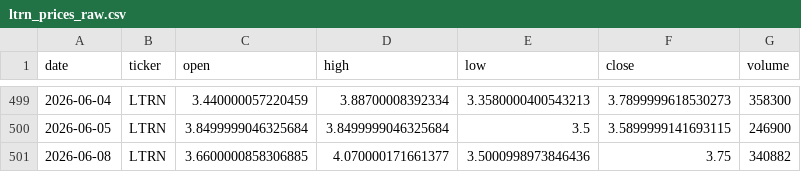
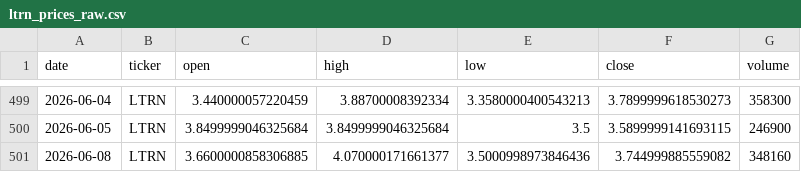
Before and after one commit to averma-ltrn/ltrn-stock-analyzer, a CSV file: data/raw/ltrn_prices_raw.csv, drawn as a sheet; only a part is shown, gaps mark what is left out.

```diff
--- a/data/raw/ltrn_prices_raw.csv
+++ b/data/raw/ltrn_prices_raw.csv
@@ -500,2 +500,2 @@ date,ticker,open,high,low,close,volume
 2026-06-05,LTRN,3.8499999046325684,3.8499999046325684,3.5,3.5899999141693115,246900
-2026-06-08,LTRN,3.6600000858306885,4.070000171661377,3.5000998973846436,3.75,340882
+2026-06-08,LTRN,3.6600000858306885,4.070000171661377,3.5000998973846436,3.744999885559082,348160
```
Also changed, not shown: data/raw/ltrn_fundamentals_raw.csv, 2 other files.
